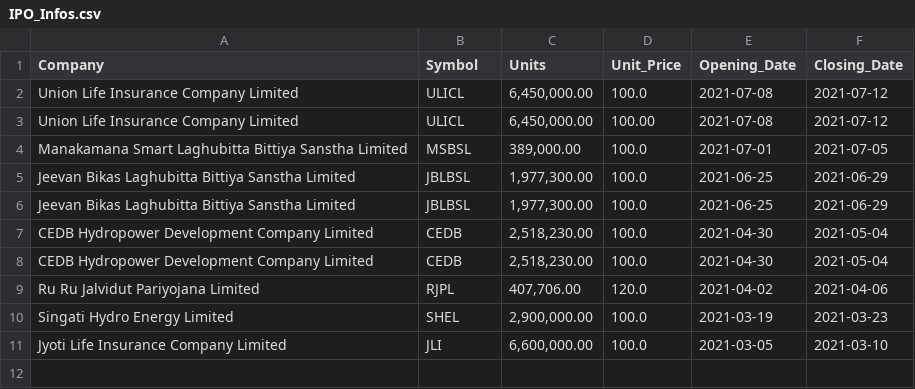
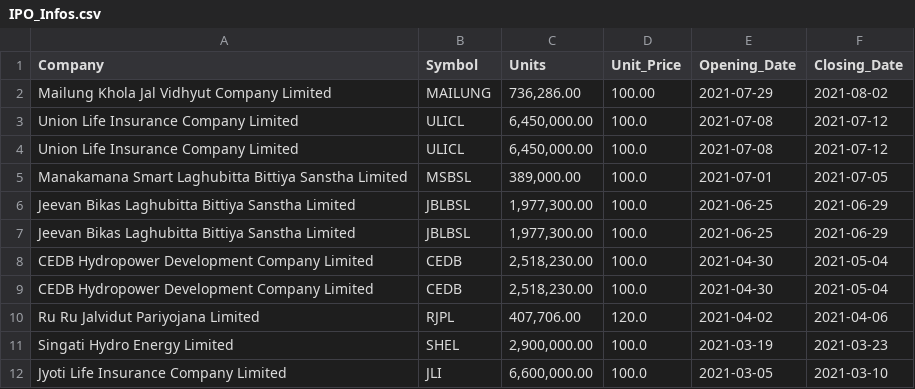
Before and after one commit to LaxmanMaharjan/ipo-notifier, a CSV file: IPO_Infos.csv, drawn as a sheet.

Commit message:
Adding New IPO

```diff
--- a/IPO_Infos.csv
+++ b/IPO_Infos.csv
@@ -1,4 +1,5 @@
 Company,Symbol,Units,Unit_Price,Opening_Date,Closing_Date
+Mailung Khola Jal Vidhyut Company Limited,MAILUNG,"736,286.00",100.00,2021-07-29,2021-08-02
 Union Life Insurance Company Limited,ULICL,"6,450,000.00",100.0,2021-07-08,2021-07-12
-Union Life Insurance Company Limited,ULICL,"6,450,000.00",100.00,2021-07-08,2021-07-12
+Union Life Insurance Company Limited,ULICL,"6,450,000.00",100.0,2021-07-08,2021-07-12
 Manakamana Smart Laghubitta Bittiya Sanstha Limited,MSBSL,"389,000.00",100.0,2021-07-01,2021-07-05
```
